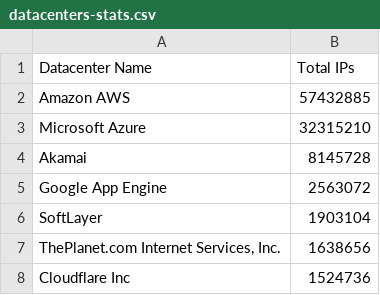
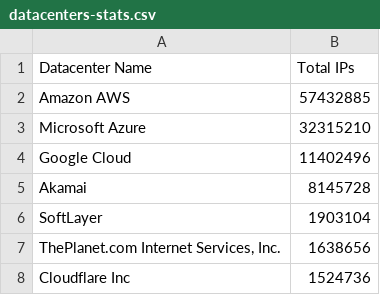
Before and after one commit to kanadaj/ipcat, a CSV file: datacenters-stats.csv, drawn as a sheet; only a part is shown; removed rows and columns are numbered as before the commit, all else as after; the diff names each change by its address in the sheet, - before the commit and + after, or states it on an @@ line.

```diff
--- a/datacenters-stats.csv
+++ b/datacenters-stats.csv
+row 4: Google Cloud | 11402496
-row 5: Google App Engine | 2563072
```
Also changed, not shown: datacenters.csv.
